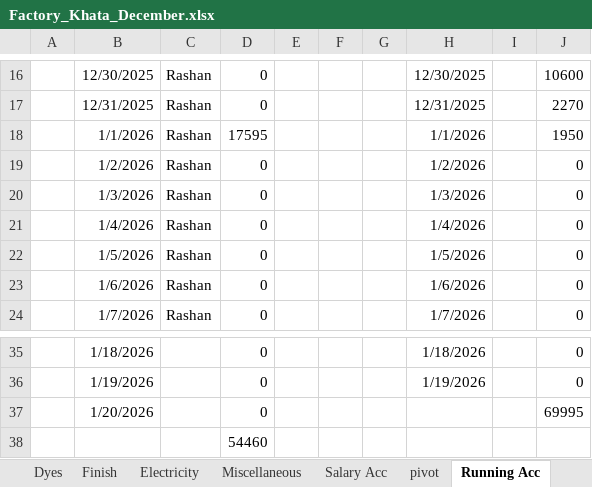
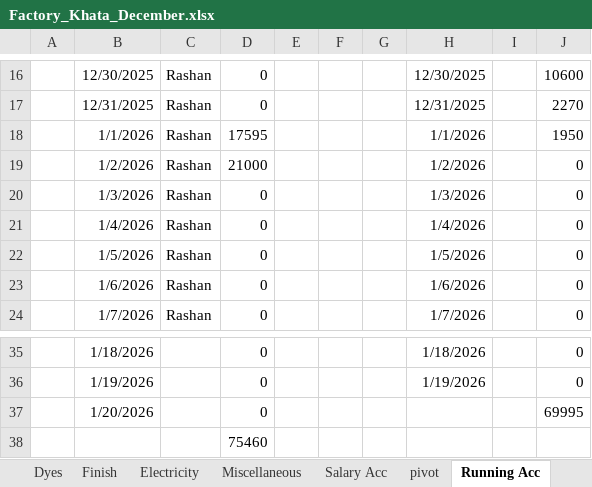
Before and after one commit to omerrazzaq4/AlHamd_Dec, an Excel workbook: Factory_Khata_December.xlsx, sheet Running Acc, drawn as a sheet; only a part is shown, gaps mark what is left out; values as stored, in another font and other column widths than the file's, no borders; table styles not drawn; the diff names each change by its address in the sheet, - before the commit and + after, or states it on an @@ line.

```diff
--- a/Factory_Khata_December.xlsx (sheet Running Acc)
+++ b/Factory_Khata_December.xlsx (sheet Running Acc)
-D19: 0
+D19: 21000
-D38: 54460
+D38: 75460
```
Also changed, not shown: sheet Cashbook, sheet Profit, sheet Billing, sheet Transport, sheet Expenses, sheet Balance, 1 more sheet.
